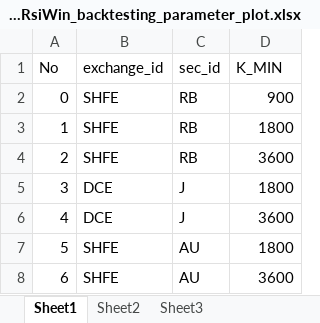
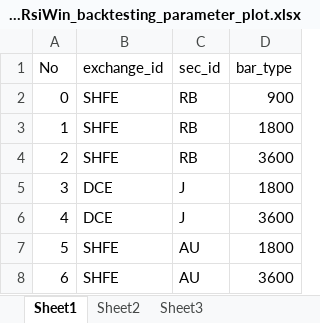
Before and after one commit to mathlemon/SmartWin, an Excel workbook: BacktestingEngine/Template/HullRsiWin_backtesting_parameter_plot.xlsx, sheet Sheet1, drawn as a sheet; values as stored, in another font and other column widths than the file's, no borders; the diff names each change by its address in the sheet, - before the commit and + after, or states it on an @@ line.

Commit message:
[MOD]修正画图控制文件的列名，由KMIN修改为bar_type

```diff
--- a/BacktestingEngine/Template/HullRsiWin_backtesting_parameter_plot.xlsx (sheet Sheet1)
+++ b/BacktestingEngine/Template/HullRsiWin_backtesting_parameter_plot.xlsx (sheet Sheet1)
-D1: K_MIN
+D1: bar_type
```
